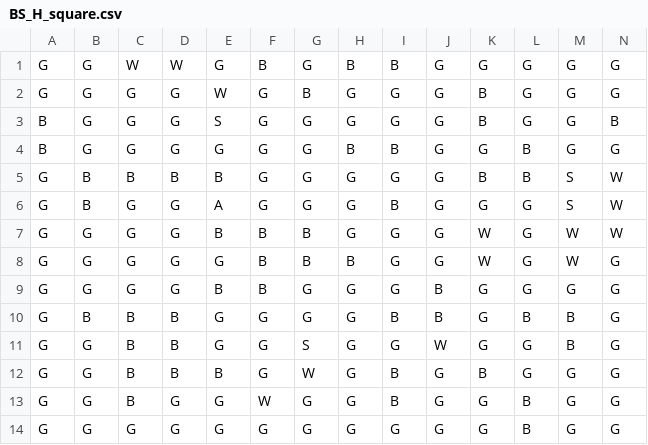
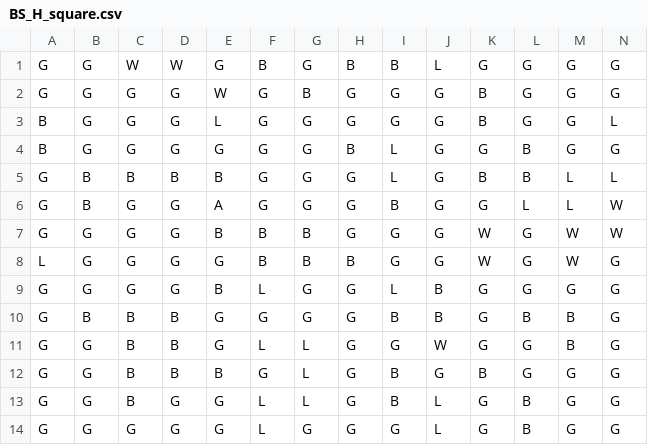
Before and after one commit to imanoliri/survivors_BROKEN, a CSV file: BS_H_square.csv, drawn as a sheet.

```diff
--- a/BS_H_square.csv
+++ b/BS_H_square.csv
@@ -1,14 +1,14 @@
-G,G,W,W,G,B,G,B,B,G,G,G,G,G
+G,G,W,W,G,B,G,B,B,L,G,G,G,G
 G,G,G,G,W,G,B,G,G,G,B,G,G,G
-B,G,G,G,S,G,G,G,G,G,B,G,G,B
-B,G,G,G,G,G,G,B,B,G,G,B,G,G
-G,B,B,B,B,G,G,G,G,G,B,B,S,W
-G,B,G,G,A,G,G,G,B,G,G,G,S,W
+B,G,G,G,L,G,G,G,G,G,B,G,G,L
+B,G,G,G,G,G,G,B,L,G,G,B,G,G
+G,B,B,B,B,G,G,G,L,G,B,B,L,L
+G,B,G,G,A,G,G,G,B,G,G,L,L,W
 G,G,G,G,B,B,B,G,G,G,W,G,W,W
-G,G,G,G,G,B,B,B,G,G,W,G,W,G
-G,G,G,G,B,B,G,G,G,B,G,G,G,G
+L,G,G,G,G,B,B,B,G,G,W,G,W,G
+G,G,G,G,B,L,G,G,L,B,G,G,G,G
 G,B,B,B,G,G,G,G,B,B,G,B,B,G
-G,G,B,B,G,G,S,G,G,W,G,G,B,G
-G,G,B,B,B,G,W,G,B,G,B,G,G,G
-G,G,B,G,G,W,G,G,B,G,G,B,G,G
-G,G,G,G,G,G,G,G,G,G,G,B,G,G
+G,G,B,B,G,L,L,G,G,W,G,G,B,G
+G,G,B,B,B,G,L,G,B,G,B,G,G,G
+G,G,B,G,G,L,L,G,B,L,G,B,G,G
+G,G,G,G,G,L,G,G,G,L,G,B,G,G
```
Also changed, not shown: 2 other files.
